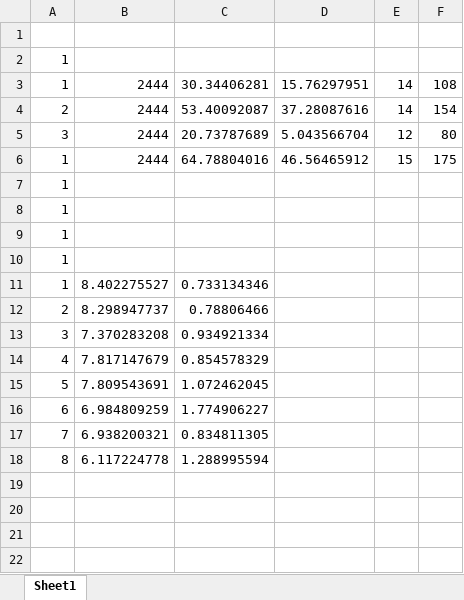
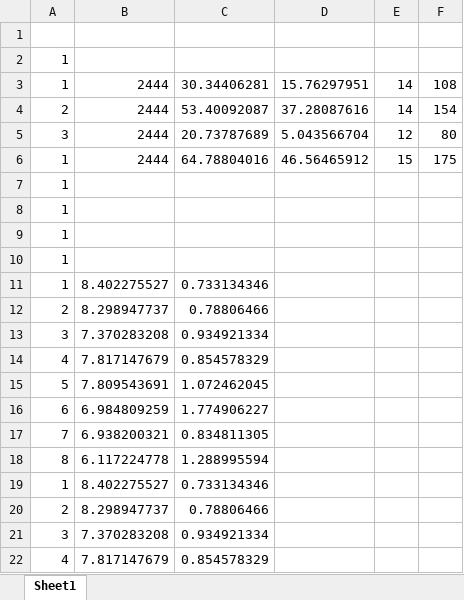
Before and after one commit to Siddharth-Pasari/Research, an Excel workbook: blankpythontester.xlsx, sheet Sheet1, drawn as a sheet; values as stored, in another font and other column widths than the file's, no borders; the diff names each change by its address in the sheet, - before the commit and + after, or states it on an @@ line.

Commit message:
Update blankpythontester.xlsx

```diff
--- a/blankpythontester.xlsx (sheet Sheet1)
+++ b/blankpythontester.xlsx (sheet Sheet1)
+row 19: 1 | 8.402275527 | 0.733134346
+row 20: 2 | 8.298947737 | 0.78806466
+row 21: 3 | 7.370283208 | 0.934921334
+row 22: 4 | 7.817147679 | 0.854578329
```
